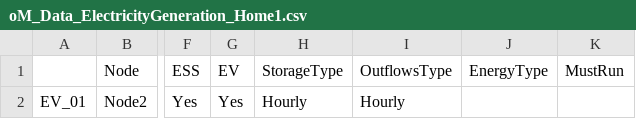
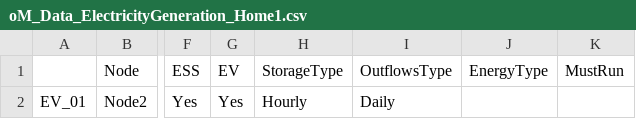
Before and after one commit to EL1XR-dev/el1xr_opt, a CSV file: src/el1xr_opt/Home1/oM_Data_ElectricityGeneration_Home1.csv, drawn as a sheet; only a part is shown, gaps mark what is left out; the diff names each change by its address in the sheet, - before the commit and + after, or states it on an @@ line.

```diff
--- a/src/el1xr_opt/Home1/oM_Data_ElectricityGeneration_Home1.csv
+++ b/src/el1xr_opt/Home1/oM_Data_ElectricityGeneration_Home1.csv
-I2 (OutflowsType): Hourly
+I2 (OutflowsType): Daily
```
Also changed, not shown: src/el1xr_opt/Grid1/oM_Data_ElectricityGeneration_Grid1.csv, src/el1xr_opt/Grid1/oM_Data_VarFixedAvailability_Grid1.csv, 9 other files.
